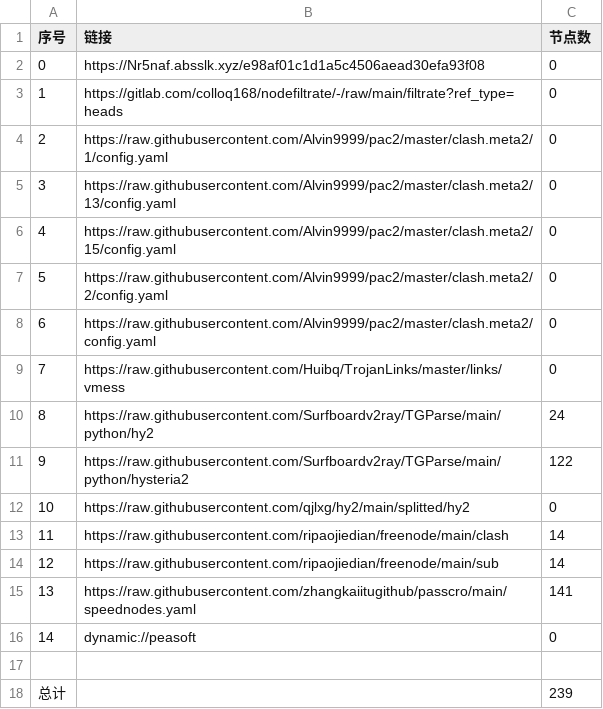
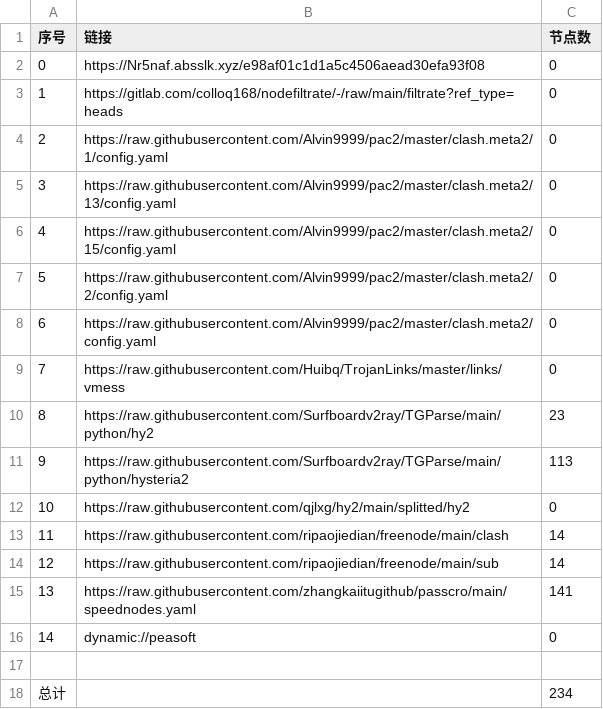
Before and after one commit to A2722629488/zidongpachong, a CSV file: list_result.csv, drawn as a sheet.

```diff
--- a/list_result.csv
+++ b/list_result.csv
@@ -9,4 +9,4 @@
 7,https://raw.githubusercontent.com/Huibq/TrojanLinks/master/links/vmess,0
-8,https://raw.githubusercontent.com/Surfboardv2ray/TGParse/main/python/hy2,24
-9,https://raw.githubusercontent.com/Surfboardv2ray/TGParse/main/python/hysteria2,122
+8,https://raw.githubusercontent.com/Surfboardv2ray/TGParse/main/python/hy2,23
+9,https://raw.githubusercontent.com/Surfboardv2ray/TGParse/main/python/hysteria2,113
 10,https://raw.githubusercontent.com/qjlxg/hy2/main/splitted/hy2,0
@@ -17,2 +17,2 @@
 
-总计,,239
+总计,,234
```
Also changed, not shown: 9 other files.
